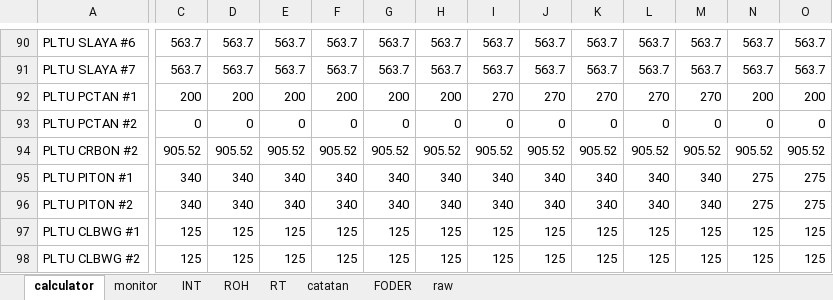
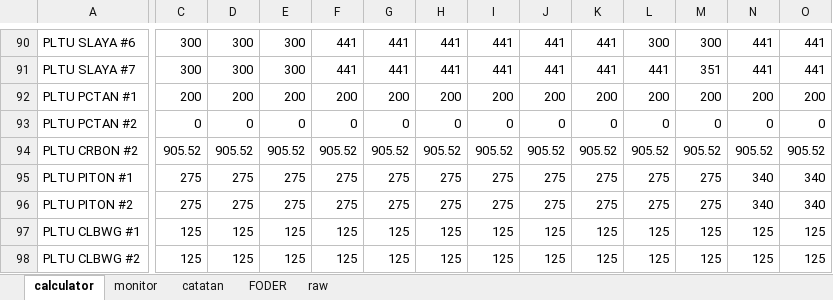
Before and after one commit to shofwann/akses-roh-int-rt, an Excel workbook: shofwans_tools_v4.xlsx, sheet calculator, drawn as a sheet; only a part is shown, gaps mark what is left out; values as stored, in another font and other column widths than the file's, no borders; conditional formats not drawn; removed rows and columns are numbered as before the commit, all else as after; rows hold the shown columns only; the diff covers the shown part only; the diff names each change by its address in the sheet, - before the commit and + after, or states it on an @@ line.

Commit message:
menghapus sheet ROH, INT dan RT

```diff
--- a/shofwans_tools_v4.xlsx (sheet calculator)
+++ b/shofwans_tools_v4.xlsx (sheet calculator)
-sheet tab: INT
-sheet tab: ROH
-sheet tab: RT
-C90:C91: 563.7
+C90:C91: 300
-D90:D91: 563.7
+D90:D91: 300
-E90:E91: 563.7
+E90:E91: 300
-F90:F91: 563.7
+F90:F91: 441
-G90:G91: 563.7
+G90:G91: 441
-H90:H91: 563.7
+H90:H91: 441
-I90:I91: 563.7
+I90:I91: 441
-J90:J91: 563.7
+J90:J91: 441
-K90:K91: 563.7
+K90:K91: 441
-L90: 563.7
+L90: 300
-M90: 563.7
+M90: 300
-N90:N91: 563.7
+N90:N91: 441
-O90:O91: 563.7
+O90:O91: 441
-L91: 563.7
+L91: 441
-M91: 563.7
+M91: 351
-I92: 270
+I92: 200
-J92: 270
+J92: 200
-K92: 270
+K92: 200
-L92: 270
+L92: 200
-M92: 270
+M92: 200
-row 95: PLTU PITON #1 | 340 | 340 | 340 | 340 | 340 | 340 | 340 | 340 | 340 | 340 | 340 | 275 | 275
-row 96: PLTU PITON #2 | 340 | 340 | 340 | 340 | 340 | 340 | 340 | 340 | 340 | 340 | 340 | 275 | 275
+row 95: PLTU PITON #1 | 275 | 275 | 275 | 275 | 275 | 275 | 275 | 275 | 275 | 275 | 275 | 340 | 340
+row 96: PLTU PITON #2 | 275 | 275 | 275 | 275 | 275 | 275 | 275 | 275 | 275 | 275 | 275 | 340 | 340
```
Also changed, not shown: 15 added rows, 15 removed rows and 245 edited cells elsewhere in this sheet, sheet raw, formulas that keep their value, raw/INT.xlsx, raw/ROH.xlsx, 4 other files.
